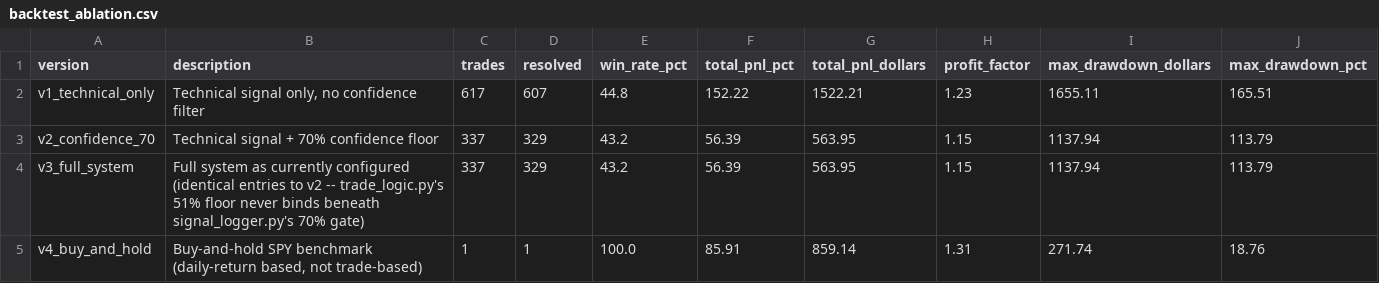
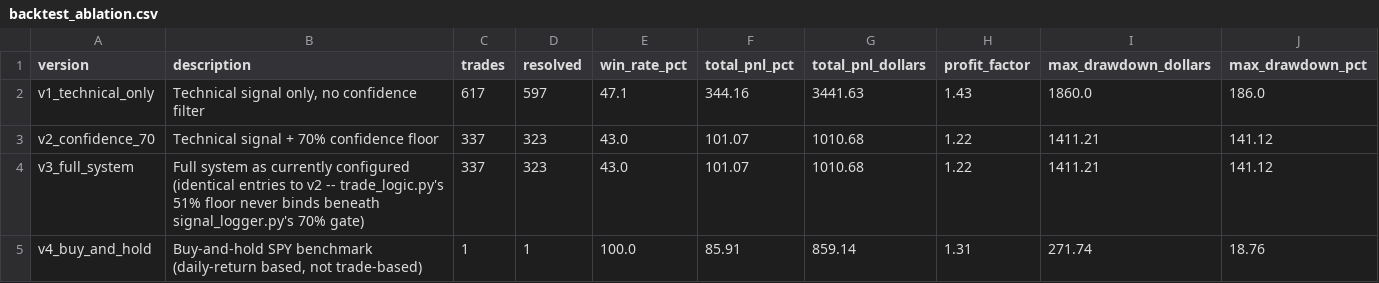
Before and after one commit to pburstyn/kronos-trading-system, a CSV file: logs/backtest_ablation.csv, drawn as a sheet.

```diff
--- a/logs/backtest_ablation.csv
+++ b/logs/backtest_ablation.csv
@@ -1,5 +1,5 @@
 version,description,trades,resolved,win_rate_pct,total_pnl_pct,total_pnl_dollars,profit_factor,max_drawdown_dollars,max_drawdown_pct
-v1_technical_only,"Technical signal only, no confidence filter",617,607,44.8,152.22,1522.21,1.23,1655.11,165.51
-v2_confidence_70,Technical signal + 70% confidence floor,337,329,43.2,56.39,563.95,1.15,1137.94,113.79
-v3_full_system,Full system as currently configured (identical entries to v2 -- trade_logic.py's 51% floor never binds beneath signal_logger.py's 70% gate),337,329,43.2,56.39,563.95,1.15,1137.94,113.79
+v1_technical_only,"Technical signal only, no confidence filter",617,597,47.1,344.16,3441.63,1.43,1860.0,186.0
+v2_confidence_70,Technical signal + 70% confidence floor,337,323,43.0,101.07,1010.68,1.22,1411.21,141.12
+v3_full_system,Full system as currently configured (identical entries to v2 -- trade_logic.py's 51% floor never binds beneath signal_logger.py's 70% gate),337,323,43.0,101.07,1010.68,1.22,1411.21,141.12
 v4_buy_and_hold,"Buy-and-hold SPY benchmark (daily-return based, not trade-based)",1,1,100.0,85.91,859.14,1.31,271.74,18.76
```
Also changed, not shown: 6 other files.
